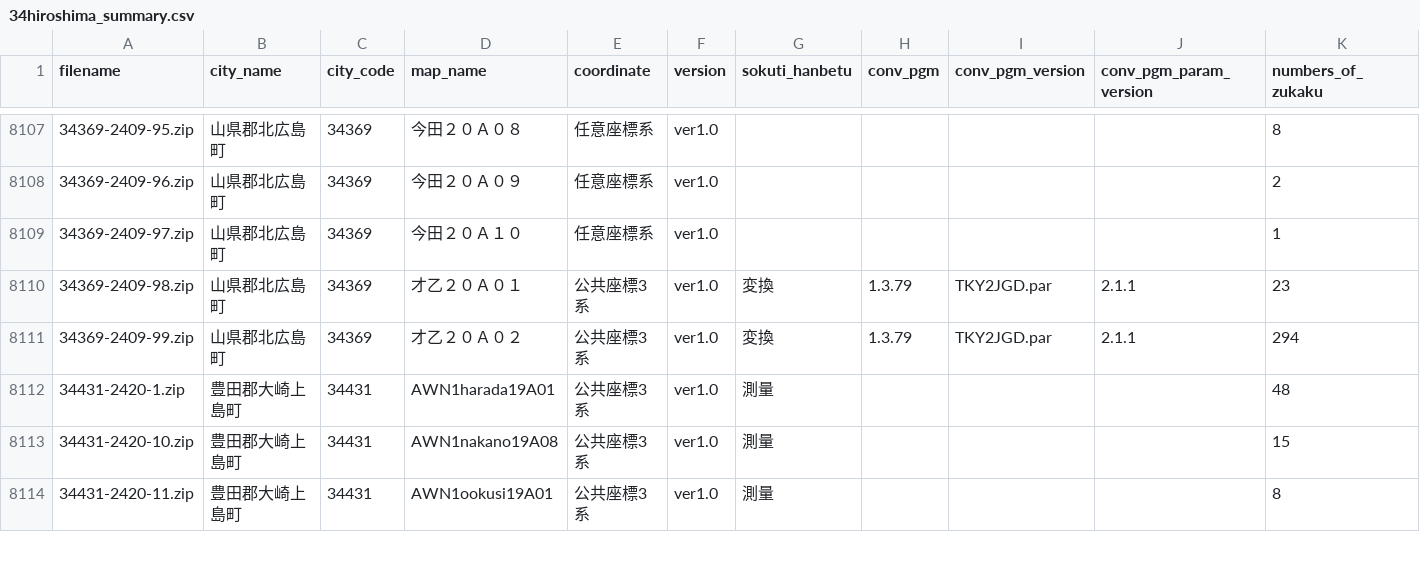
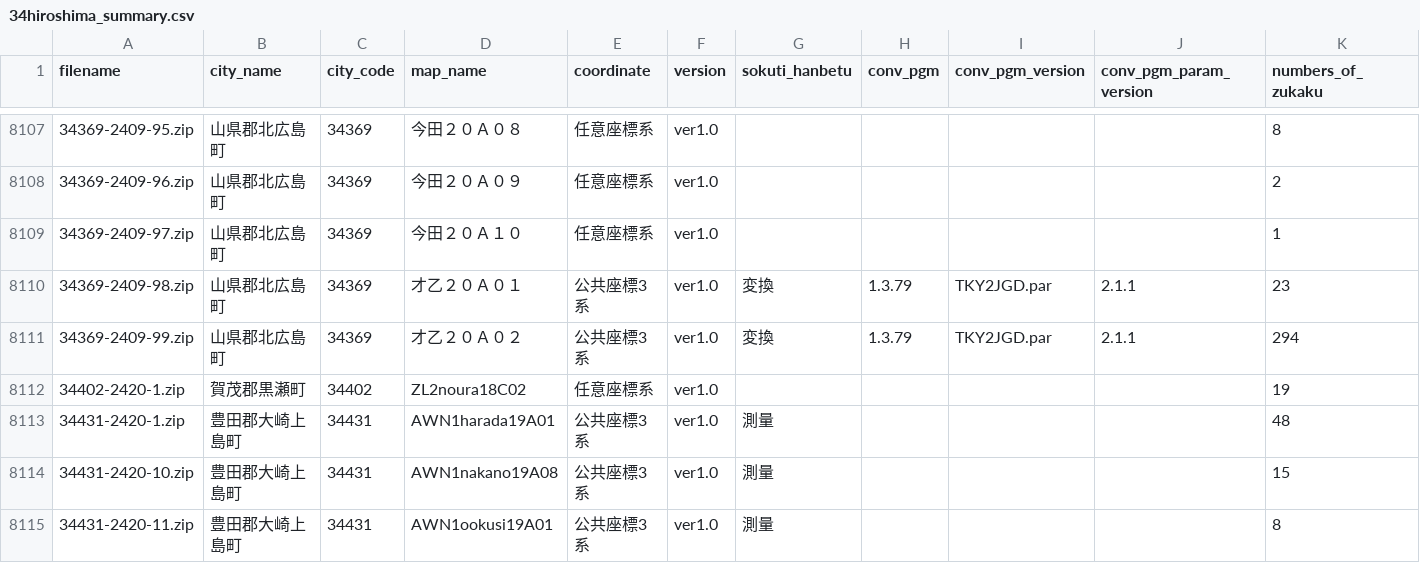
Before and after one commit to sakaik/kuwanauchi_xml_digest, a CSV file: csvdata/34hiroshima_summary.csv, drawn as a sheet; only a part is shown, gaps mark what is left out; the diff names each change by its address in the sheet, - before the commit and + after, or states it on an @@ line.

Commit message:
update hiroshima

```diff
--- a/csvdata/34hiroshima_summary.csv
+++ b/csvdata/34hiroshima_summary.csv
+row 8112: 34402-2420-1.zip | 賀茂郡黒瀬町 | 34402 | ZL2noura18C02 | 任意座標系 | ver1.0 |  |  |  |  | 19
```
